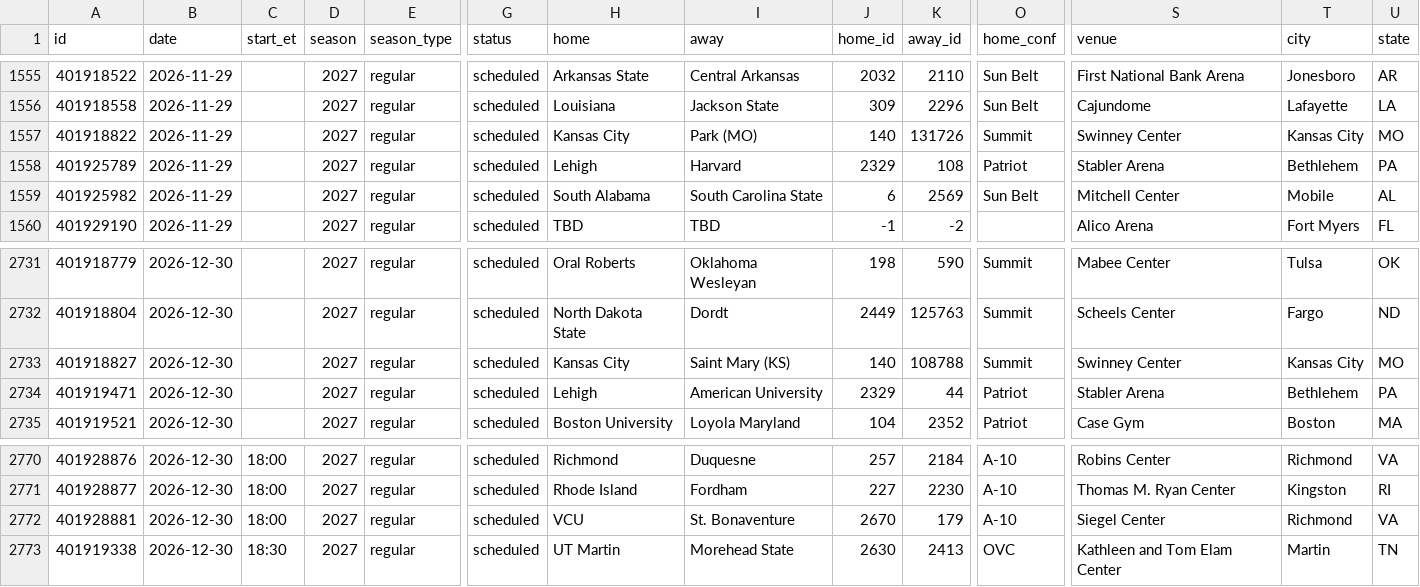
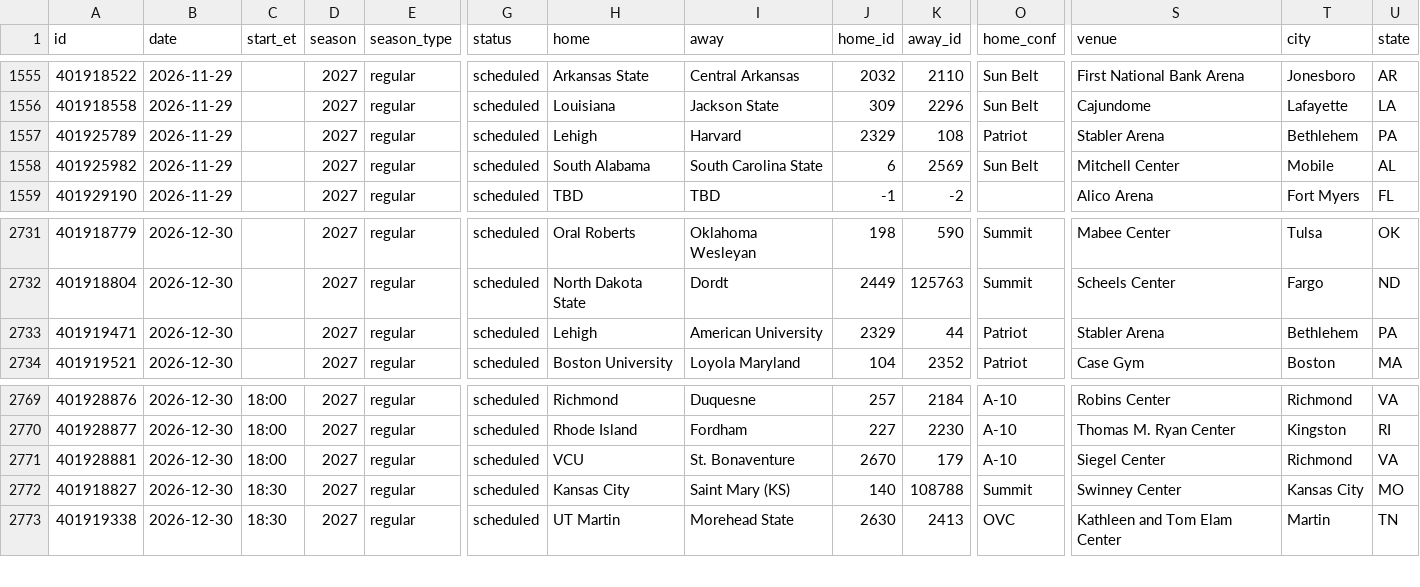
Before and after one commit to rjr5021/college-basketball-belt, a CSV file: data/women/games/2027.csv, drawn as a sheet; only a part is shown, gaps mark what is left out; removed rows and columns are numbered as before the commit, all else as after; rows hold the shown columns only; the diff covers the shown part only; the diff names each change by its address in the sheet, - before the commit and + after, or states it on an @@ line.

```diff
--- a/data/women/games/2027.csv
+++ b/data/women/games/2027.csv
-row 1557: 401918822 | 2026-11-29 |  | 2027 | regular | scheduled | Kansas City | Park (MO) | 140 | 131726 | Summit | Swinney Center | Kansas City | MO
-row 2733: 401918827 | 2026-12-30 |  | 2027 | regular | scheduled | Kansas City | Saint Mary (KS) | 140 | 108788 | Summit | Swinney Center | Kansas City | MO
+row 2772: 401918827 | 2026-12-30 | 18:30 | 2027 | regular | scheduled | Kansas City | Saint Mary (KS) | 140 | 108788 | Summit | Swinney Center | Kansas City | MO
```
Also changed, not shown: 3 added rows and 2 removed rows elsewhere in this file, 1 other file.
